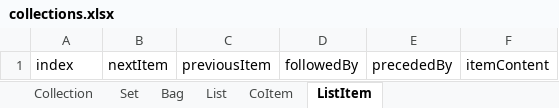
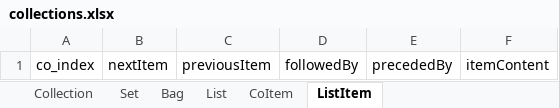
Before and after one commit to lmodel/collections, an Excel workbook: project/excel/collections.xlsx, sheet ListItem, drawn as a sheet; values as stored, in another font and other column widths than the file's, no borders; the diff names each change by its address in the sheet, - before the commit and + after, or states it on an @@ line.

Commit message:
fix(schema): name CO's index co_index, as gen-doc writes index.md over it
Signed-off-by: noelmcloughlin <noel.mcloughlin@gmail.com>

```diff
--- a/project/excel/collections.xlsx (sheet ListItem)
+++ b/project/excel/collections.xlsx (sheet ListItem)
-A1: index
+A1: co_index
```
Also changed, not shown: 36 other files.
